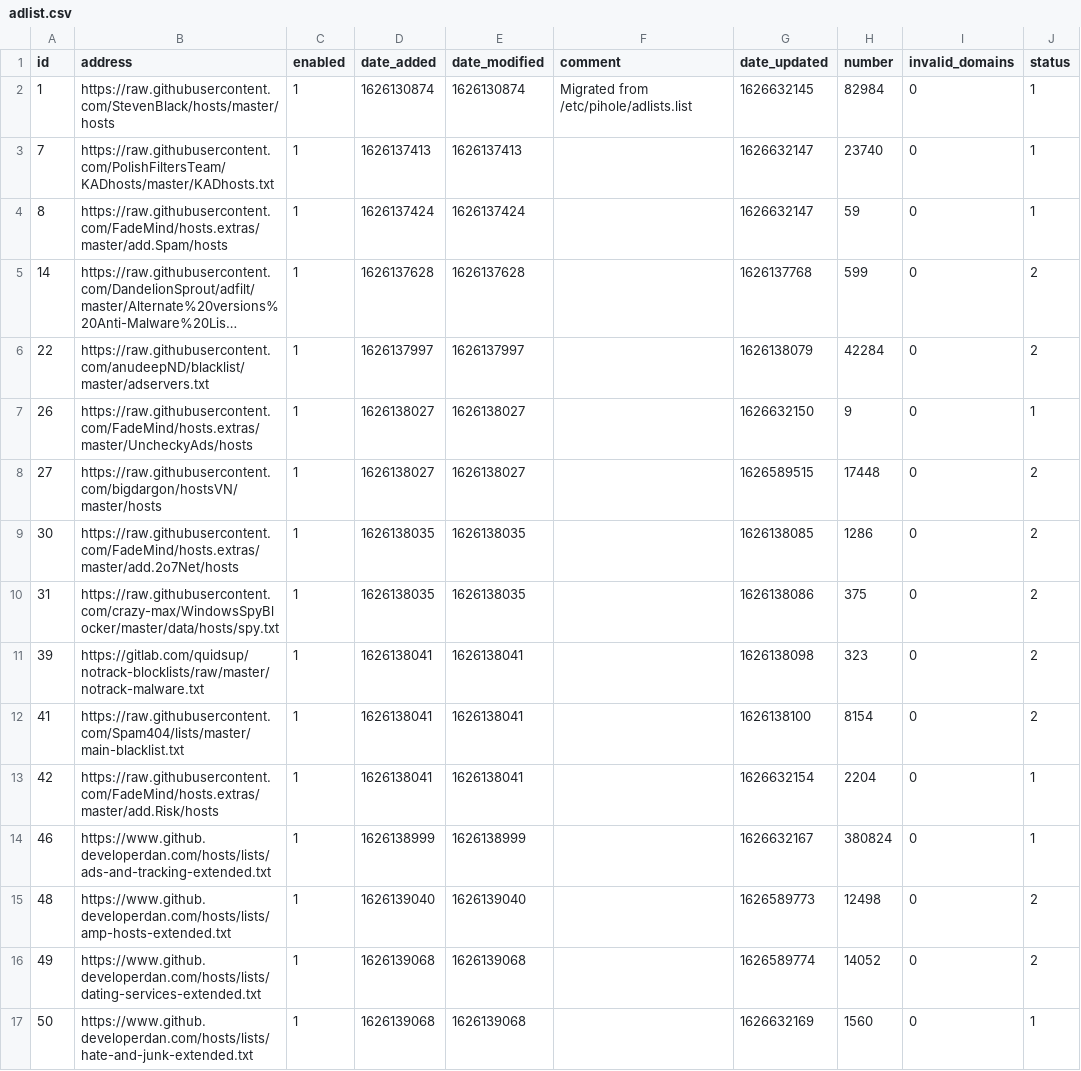
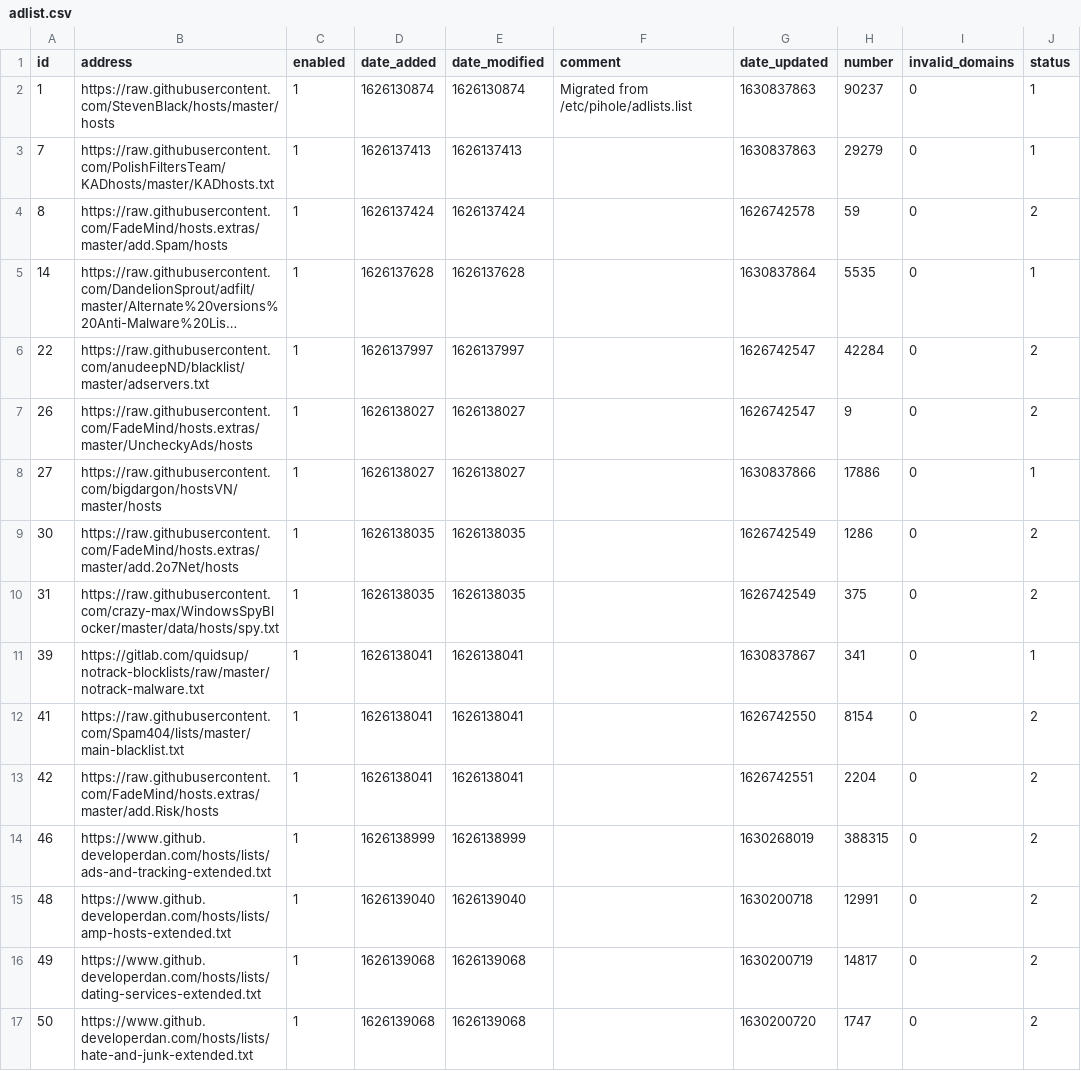
Before and after one commit to hollowlake/my-pihole-lists, a CSV file: adlist.csv, drawn as a sheet; only a part is shown; long unchanged cells end in …; the diff covers the shown part only; the diff names each change by its address in the sheet, - before the commit and + after, or states it on an @@ line.

```diff
--- a/adlist.csv
+++ b/adlist.csv
-G2 (date_updated): 1626632145
+G2 (date_updated): 1630837863
-H2 (number): 82984
+H2 (number): 90237
-G3 (date_updated): 1626632147
+G3 (date_updated): 1630837863
-H3 (number): 23740
+H3 (number): 29279
-G4 (date_updated): 1626632147
+G4 (date_updated): 1626742578
-J4 (status): 1
+J4 (status): 2
-G5 (date_updated): 1626137768
+G5 (date_updated): 1630837864
-H5 (number): 599
+H5 (number): 5535
-J5 (status): 2
+J5 (status): 1
-G6 (date_updated): 1626138079
+G6 (date_updated): 1626742547
-G7 (date_updated): 1626632150
+G7 (date_updated): 1626742547
-J7 (status): 1
+J7 (status): 2
-G8 (date_updated): 1626589515
+G8 (date_updated): 1630837866
-H8 (number): 17448
+H8 (number): 17886
-J8 (status): 2
+J8 (status): 1
-G9 (date_updated): 1626138085
+G9 (date_updated): 1626742549
-G10 (date_updated): 1626138086
+G10 (date_updated): 1626742549
-G11 (date_updated): 1626138098
+G11 (date_updated): 1630837867
-H11 (number): 323
+H11 (number): 341
-J11 (status): 2
+J11 (status): 1
-G12 (date_updated): 1626138100
+G12 (date_updated): 1626742550
-G13 (date_updated): 1626632154
+G13 (date_updated): 1626742551
-J13:J14 (status): 1
+J13:J14 (status): 2
-G14 (date_updated): 1626632167
+G14 (date_updated): 1630268019
-H14 (number): 380824
+H14 (number): 388315
-G15 (date_updated): 1626589773
+G15 (date_updated): 1630200718
-H15 (number): 12498
+H15 (number): 12991
-G16 (date_updated): 1626589774
+G16 (date_updated): 1630200719
-H16 (number): 14052
+H16 (number): 14817
-G17 (date_updated): 1626632169
+G17 (date_updated): 1630200720
-H17 (number): 1560
+H17 (number): 1747
-J17 (status): 1
+J17 (status): 2
```
Also changed, not shown: 1 added row, 7 removed rows and 37 edited cells elsewhere in this file, domainlist.csv.
